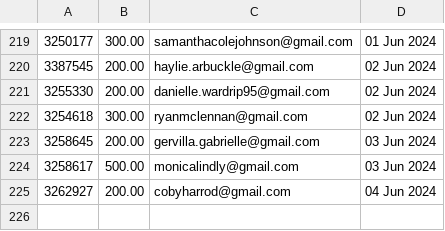
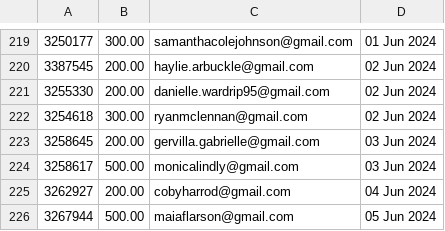
Before and after one commit to required777/TD-Testing-ffcsa_scripts, a CSV file: localline/data/order_data_PRODUCTION_fail.csv, drawn as a sheet; only a part is shown, gaps mark what is left out; the diff names each change by its address in the sheet, - before the commit and + after, or states it on an @@ line.

Commit message:
Update data files

```diff
--- a/localline/data/order_data_PRODUCTION_fail.csv
+++ b/localline/data/order_data_PRODUCTION_fail.csv
+row 226: 3267944 | 500.00 | maiaflarson@gmail.com | 05 Jun 2024
```
